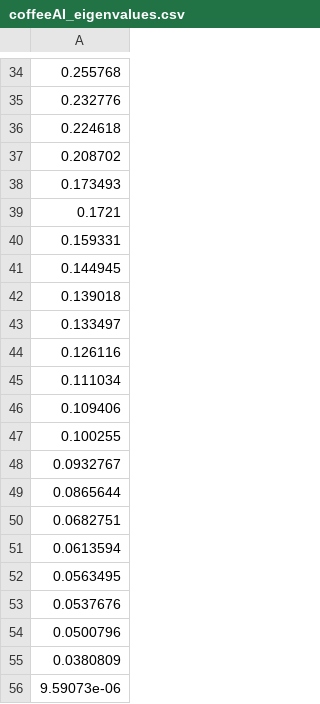
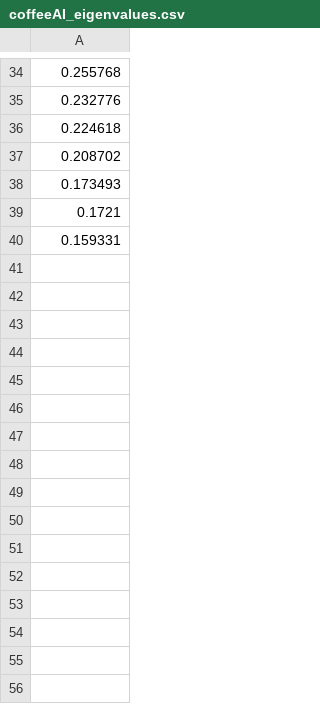
Before and after one commit to mkukucka01/fast-pca-sgx, a CSV file: coffeeAI_eigenvalues.csv, drawn as a sheet; only a part is shown, gaps mark what is left out.

```diff
--- a/coffeeAI_eigenvalues.csv
+++ b/coffeeAI_eigenvalues.csv
@@ -40,17 +40 @@
 0.159331
-0.144945
-0.139018
-0.133497
-0.126116
-0.111034
-0.109406
-0.100255
-0.0932767
-0.0865644
-0.0682751
-0.0613594
-0.0563495
-0.0537676
-0.0500796
-0.0380809
-9.59073e-06
```
Also changed, not shown: milk_eigenvalues.csv, 18 other files.
